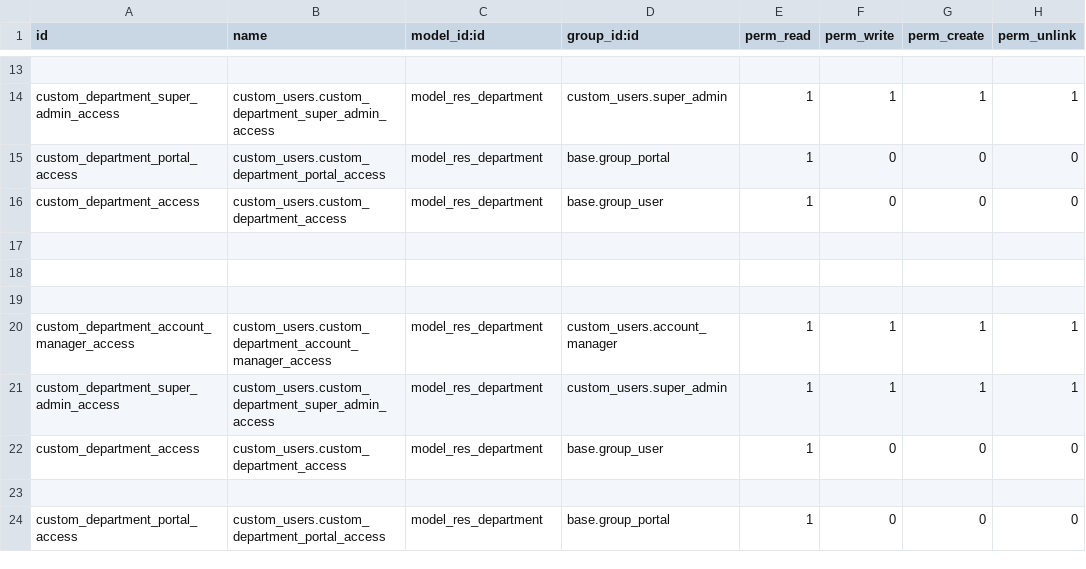
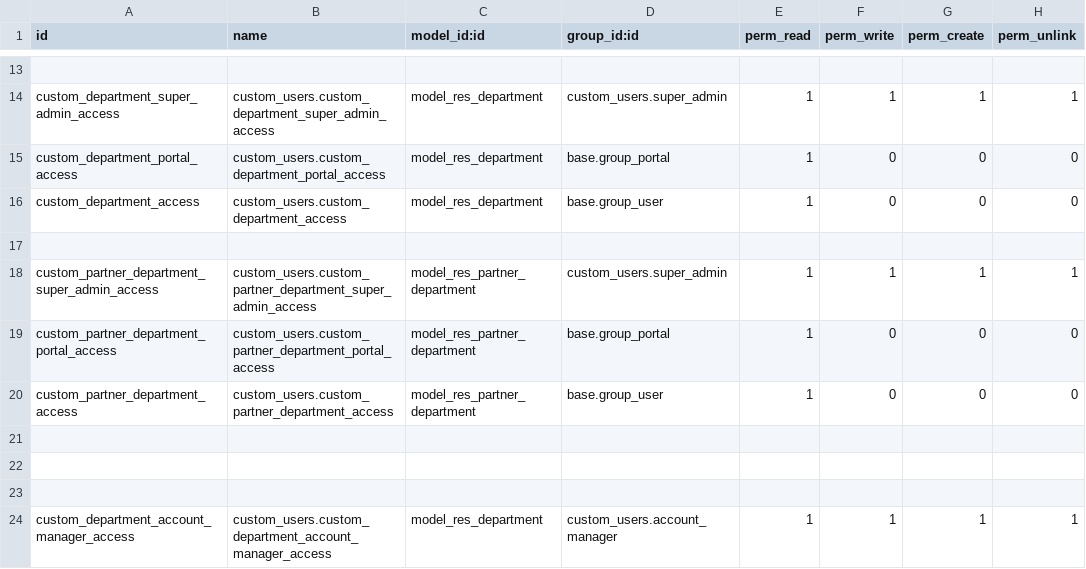
Before and after one commit to erpblogs/nvt, a CSV file: custom_users/security/ir.model.access.csv, drawn as a sheet; only a part is shown, gaps mark what is left out; the shorter side is filled out with more unchanged rows; the diff names each change by its address in the sheet, - before the commit and + after, or states it on an @@ line.

Commit message:
update company & department view

```diff
--- a/custom_users/security/ir.model.access.csv
+++ b/custom_users/security/ir.model.access.csv
+row 18: custom_partner_department_super_admin_access | custom_users.custom_partner_department_super_admin_access | model_res_partner_department | custom_users.super_admin | 1 | 1 | 1 | 1
+row 19: custom_partner_department_portal_access | custom_users.custom_partner_department_portal_access | model_res_partner_department | base.group_portal | 1 | 0 | 0 | 0
+row 20: custom_partner_department_access | custom_users.custom_partner_department_access | model_res_partner_department | base.group_user | 1 | 0 | 0 | 0
+row 21: (empty)
```
Also changed, not shown: 6 other files.
